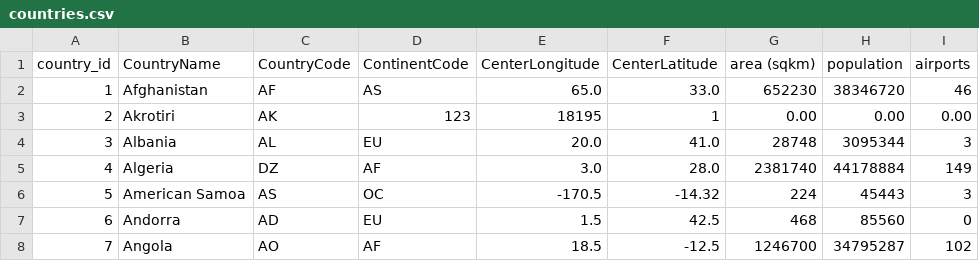
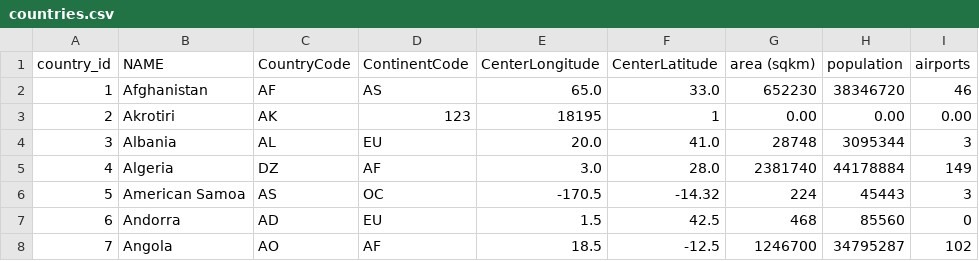
Before and after one commit to SandeshDhungel/datadoc, a CSV file: countries.csv, drawn as a sheet; only a part is shown; the diff names each change by its address in the sheet, - before the commit and + after, or states it on an @@ line.

Commit message:
changed property: CountryName to NAME to match geojson

```diff
--- a/countries.csv
+++ b/countries.csv
-B1: CountryName
+B1: NAME
```
